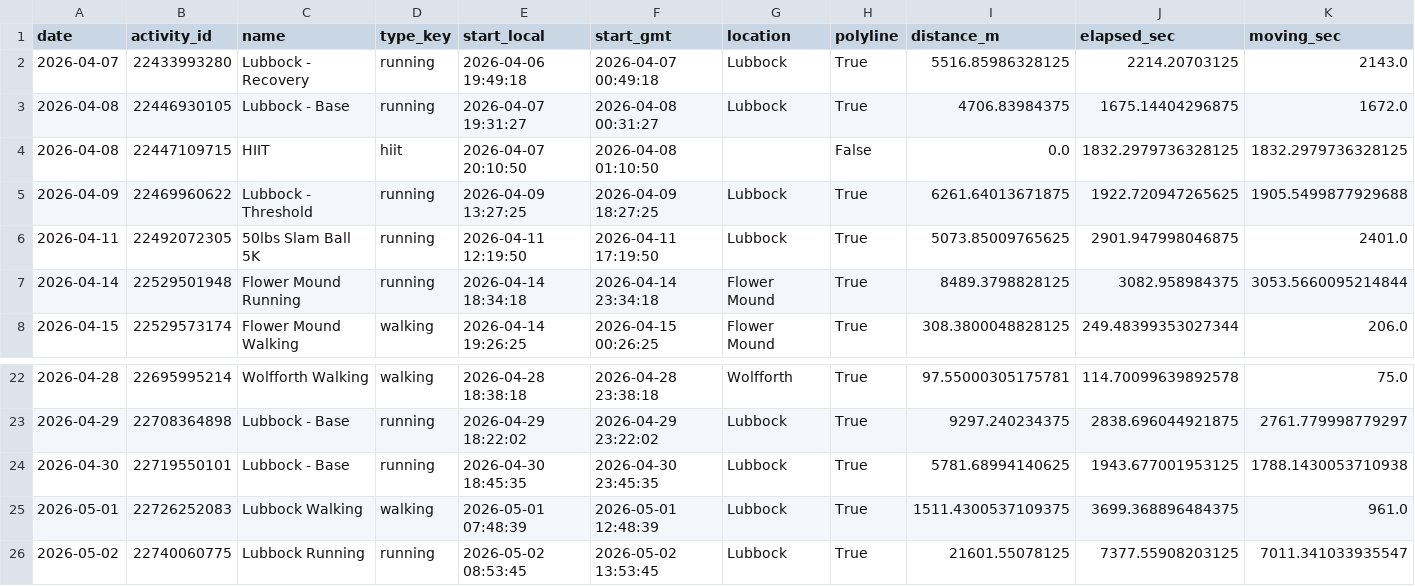
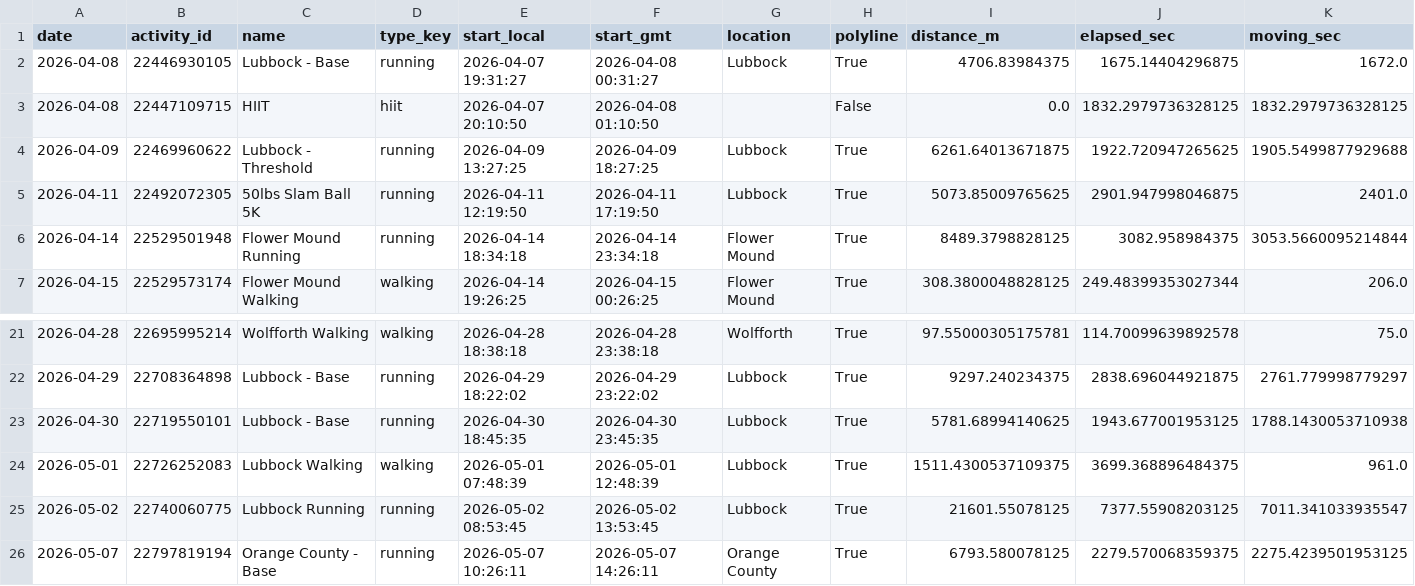
Before and after one commit to tijuanajack/GarminDataPull, a CSV file: garmin_agent/data/latest_activity_summary.csv, drawn as a sheet; only a part is shown, gaps mark what is left out; removed rows and columns are numbered as before the commit, all else as after; rows hold the shown columns only; the diff names each change by its address in the sheet, - before the commit and + after, or states it on an @@ line.

```diff
--- a/garmin_agent/data/latest_activity_summary.csv
+++ b/garmin_agent/data/latest_activity_summary.csv
-row 2: 2026-04-07 | 22433993280 | Lubbock - Recovery | running | 2026-04-06 19:49:18 | 2026-04-07 00:49:18 | Lubbock | True | 5516.85986328125 | 2214.20703125 | 2143.0
+row 26: 2026-05-07 | 22797819194 | Orange County - Base | running | 2026-05-07 10:26:11 | 2026-05-07 14:26:11 | Orange County | True | 6793.580078125 | 2279.570068359375 | 2275.4239501953125
```
